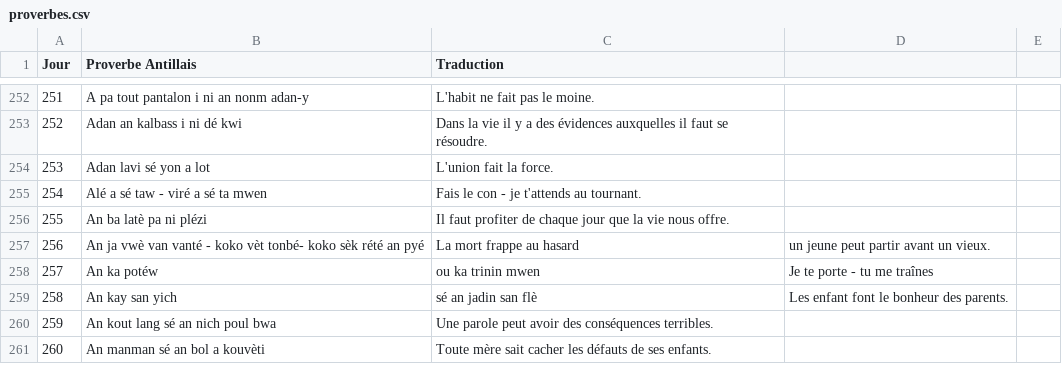
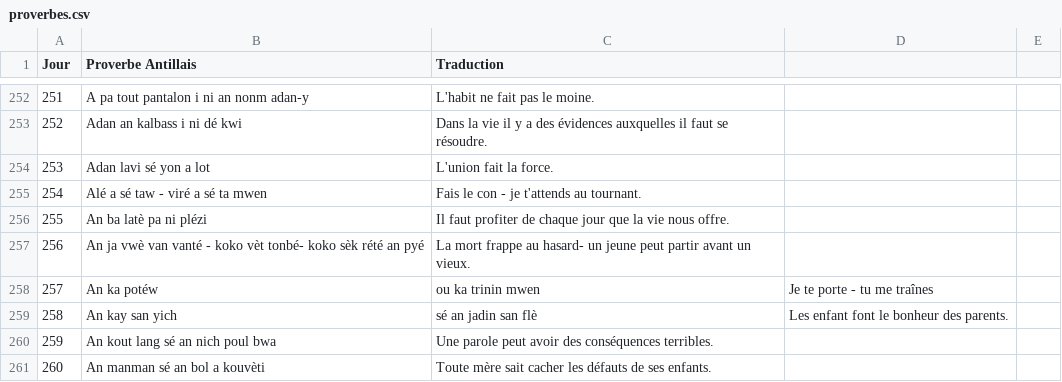
Before and after one commit to CreaSoley/maison, a CSV file: data/proverbes.csv, drawn as a sheet; only a part is shown, gaps mark what is left out.

Commit message:
Update proverbes.csv

```diff
--- a/data/proverbes.csv
+++ b/data/proverbes.csv
@@ -256,3 +256,3 @@ Jour,Proverbe Antillais,Traduction
 255,An ba latè pa ni plézi,Il faut profiter de chaque jour que la vie nous offre.
-256,An ja vwè van vanté - koko vèt tonbé- koko sèk rété an pyé,La mort frappe au hasard, un jeune peut partir avant un vieux.
+256,An ja vwè van vanté - koko vèt tonbé- koko sèk rété an pyé,La mort frappe au hasard- un jeune peut partir avant un vieux.
 257,An ka potéw, ou ka trinin mwen,Je te porte - tu me traînes
```
